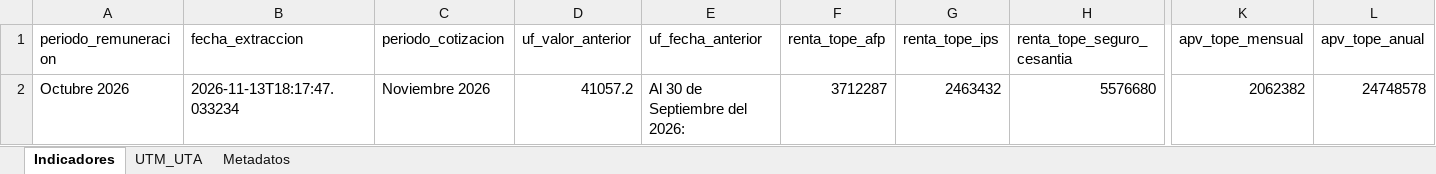
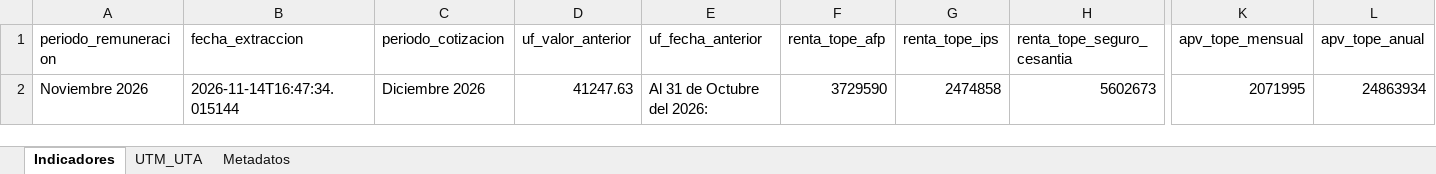
Before and after one commit to cursosbackend/scraper-previred, an Excel workbook: data/indicadores_2026.xlsx, sheet Indicadores, drawn as a sheet; only a part is shown, gaps mark what is left out; values as stored, in another font and other column widths than the file's, no borders; the diff covers the shown part only; the diff names each change by its address in the sheet, - before the commit and + after, or states it on an @@ line.

```diff
--- a/data/indicadores_2026.xlsx (sheet Indicadores)
+++ b/data/indicadores_2026.xlsx (sheet Indicadores)
-A2 (periodo_remuneracion): Octubre 2026
+A2 (periodo_remuneracion): Noviembre 2026
-B2 (fecha_extraccion): 2026-11-13T18:17:47.033234
+B2 (fecha_extraccion): 2026-11-14T16:47:34.015144
-C2 (periodo_cotizacion): Noviembre 2026
+C2 (periodo_cotizacion): Diciembre 2026
-D2 (uf_valor_anterior): 41057.2
+D2 (uf_valor_anterior): 41247.63
-E2 (uf_fecha_anterior): Al 30 de Septiembre del 2026:
+E2 (uf_fecha_anterior): Al 31 de Octubre del 2026:
-F2 (renta_tope_afp): 3712287
+F2 (renta_tope_afp): 3729590
-G2 (renta_tope_ips): 2463432
+G2 (renta_tope_ips): 2474858
-H2 (renta_tope_seguro_cesantia): 5576680
+H2 (renta_tope_seguro_cesantia): 5602673
-K2 (apv_tope_mensual): 2062382
+K2 (apv_tope_mensual): 2071995
-L2 (apv_tope_anual): 24748578
+L2 (apv_tope_anual): 24863934
```
Also changed, not shown: 2 edited cells elsewhere in this sheet, sheet Metadatos, 2 other files.
